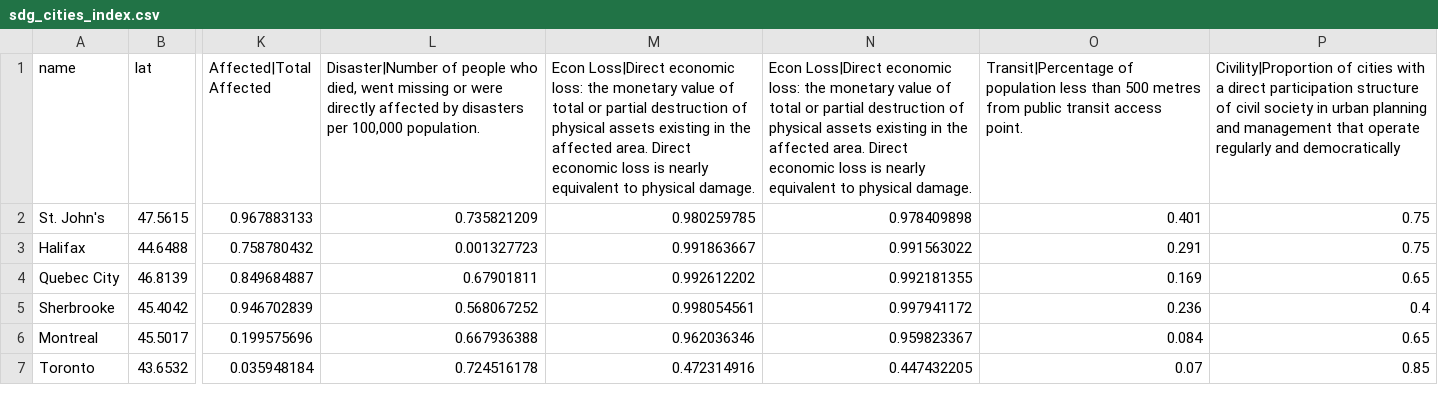
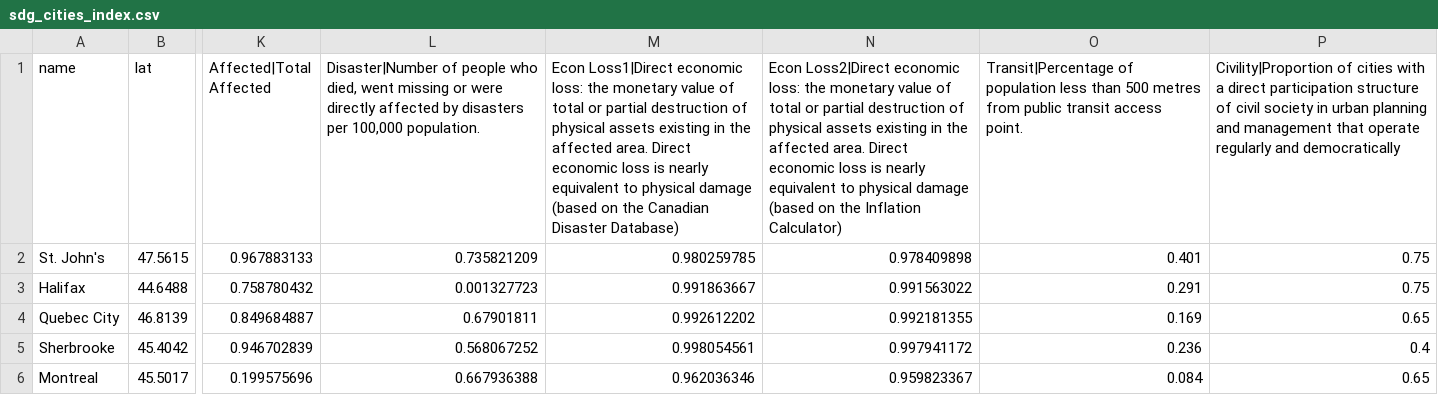
Before and after one commit to jamie-sgro/dashboard, a CSV file: public/data/sdg_cities_index.csv, drawn as a sheet; only a part is shown, gaps mark what is left out; the shorter side is filled out with more unchanged rows; the diff names each change by its address in the sheet, - before the commit and + after, or states it on an @@ line.

Commit message:
add column details

```diff
--- a/public/data/sdg_cities_index.csv
+++ b/public/data/sdg_cities_index.csv
-M1: Econ Loss|Direct economic loss: the monetary value of total or partial destruction of physical assets existing in the affected area. Direct economic loss is nearly equivalent to physical damage.
+M1: Econ Loss1|Direct economic loss: the monetary value of total or partial destruction of physical assets existing in the affected area. Direct economic loss is nearly equivalent to physical damage (based on the Canadian Disaster Database)
-N1: Econ Loss|Direct economic loss: the monetary value of total or partial destruction of physical assets existing in the affected area. Direct economic loss is nearly equivalent to physical damage.
+N1: Econ Loss2|Direct economic loss: the monetary value of total or partial destruction of physical assets existing in the affected area. Direct economic loss is nearly equivalent to physical damage (based on the Inflation Calculator)
```
